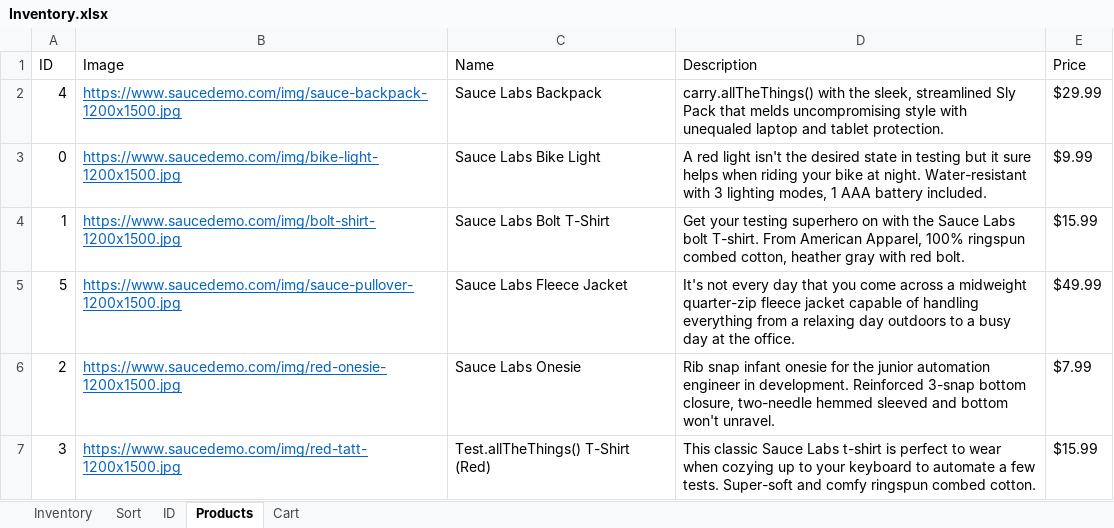
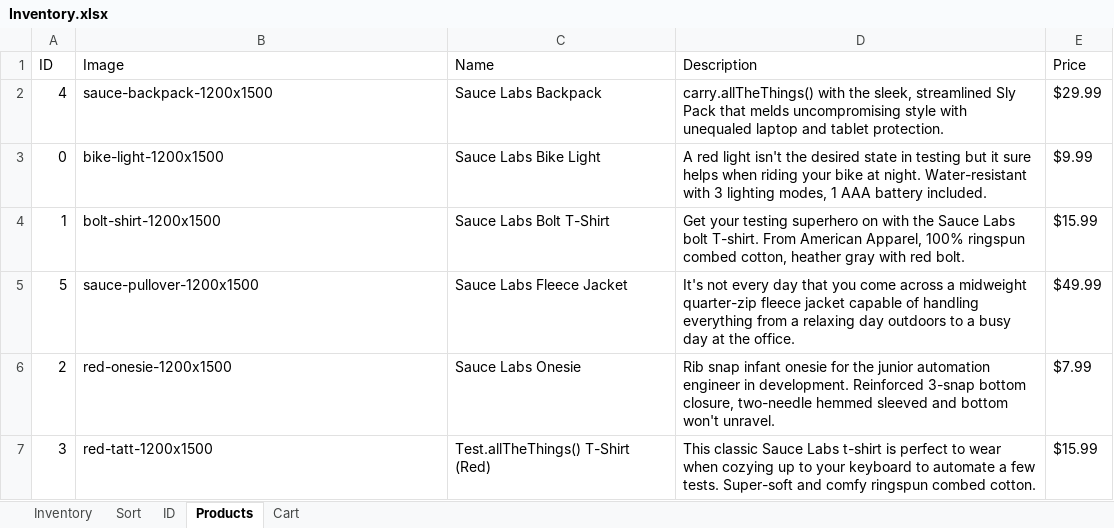
Before and after one commit to manuelrodriguezGL/webtesting_challenge, an Excel workbook: webtesting/dataProviders/Inventory.xlsx, sheet Products, drawn as a sheet; values as stored, in another font and other column widths than the file's, no borders; the diff names each change by its address in the sheet, - before the commit and + after, or states it on an @@ line.

Commit message:
Refactored Ui check for product page, using soft asserts

```diff
--- a/webtesting/dataProviders/Inventory.xlsx (sheet Products)
+++ b/webtesting/dataProviders/Inventory.xlsx (sheet Products)
-B2 (Image): https://www.saucedemo.com/img/sauce-backpack-1200x1500.jpg
+B2 (Image): sauce-backpack-1200x1500
@@ B2:B7 underline: on → off, text colour: #0563C1 → black @@
-B3 (Image): https://www.saucedemo.com/img/bike-light-1200x1500.jpg
+B3 (Image): bike-light-1200x1500
-B4 (Image): https://www.saucedemo.com/img/bolt-shirt-1200x1500.jpg
+B4 (Image): bolt-shirt-1200x1500
-B5 (Image): https://www.saucedemo.com/img/sauce-pullover-1200x1500.jpg
+B5 (Image): sauce-pullover-1200x1500
-B6 (Image): https://www.saucedemo.com/img/red-onesie-1200x1500.jpg
+B6 (Image): red-onesie-1200x1500
-B7 (Image): https://www.saucedemo.com/img/red-tatt-1200x1500.jpg
+B7 (Image): red-tatt-1200x1500
```
Also changed, not shown: 3 other files.
